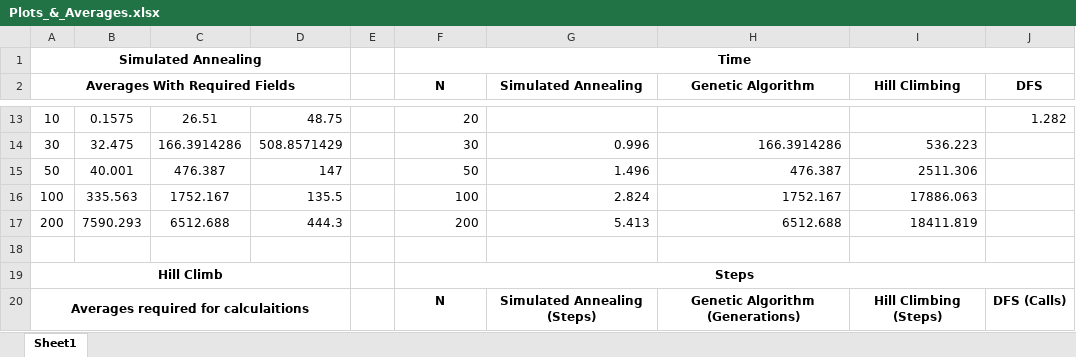
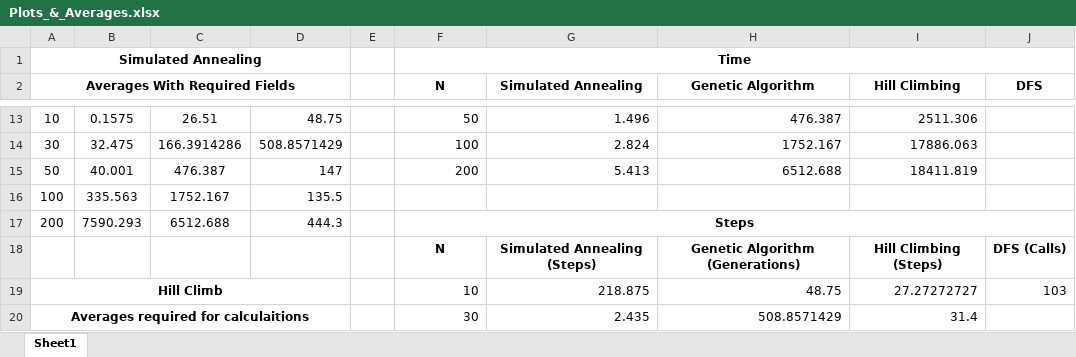
Before and after one commit to Shresht1706/N_Queen_Problem, an Excel workbook: Results understanding/Plots_&_Averages.xlsx, sheet Sheet1, drawn as a sheet; only a part is shown, gaps mark what is left out; values as stored, in another font and other column widths than the file's, no borders; charts and pictures not drawn; removed rows and columns are numbered as before the commit, all else as after; the diff covers the shown part only; the diff names each change by its address in the sheet, - before the commit and + after, or states it on an @@ line.

Commit message:
Update Plots_&_Averages.xlsx

```diff
--- a/Results understanding/Plots_&_Averages.xlsx (sheet Sheet1)
+++ b/Results understanding/Plots_&_Averages.xlsx (sheet Sheet1)
-F13 (N): 20
+F13 (N): 50
-G13 (Simulated Annealing): (empty)
+G13 (Simulated Annealing): 1.496
-H13 (Genetic Algorithm): (empty)
+H13 (Genetic Algorithm): 476.387
-I13 (Hill Climbing): (empty)
+I13 (Hill Climbing): 2511.306
-J13 (DFS): 1.282
+J13 (DFS): (empty)
-F14 (N): 30
+F14 (N): 100
-G14 (Simulated Annealing): 0.996
+G14 (Simulated Annealing): 2.824
-H14 (Genetic Algorithm): 166.3914286
+H14 (Genetic Algorithm): 1752.167
-I14 (Hill Climbing): 536.223
+I14 (Hill Climbing): 17886.063
-F15 (N): 50
+F15 (N): 200
-G15 (Simulated Annealing): 1.496
+G15 (Simulated Annealing): 5.413
-H15 (Genetic Algorithm): 476.387
+H15 (Genetic Algorithm): 6512.688
-I15 (Hill Climbing): 2511.306
+I15 (Hill Climbing): 18411.819
-F16 (N): 100
+F16 (N): (empty)
-G16 (Simulated Annealing): 2.824
+G16 (Simulated Annealing): (empty)
-H16 (Genetic Algorithm): 1752.167
+H16 (Genetic Algorithm): (empty)
-I16 (Hill Climbing): 17886.063
+I16 (Hill Climbing): (empty)
-F17 (N): 200
+F17 (N): Steps
@@ F17 bold: off → on, alignment: right → center @@
+F17:J17 merged
-G17 (Simulated Annealing): 5.413
+G17 (Simulated Annealing): (empty)
-H17 (Genetic Algorithm): 6512.688
+H17 (Genetic Algorithm): (empty)
-I17 (Hill Climbing): 18411.819
+I17 (Hill Climbing): (empty)
-row 18: (empty)
-row 19: Hill Climb |  |  |  |  | Steps
-A18 (Averages With Required Fields): Averages required for calculaitions
+A18 (Averages With Required Fields): (empty)
-A20:D20 merged
+row 19: Hill Climb |  |  |  |  | 10 | 218.875 | 48.75 | 27.27272727 | 103
+row 20: Averages required for calculaitions |  |  |  |  | 30 | 2.435 | 508.8571429 | 31.4
```
Also changed, not shown: 1 added row, 1 removed row, 54 edited cells and merged cells elsewhere in this sheet, charts or pictures.
